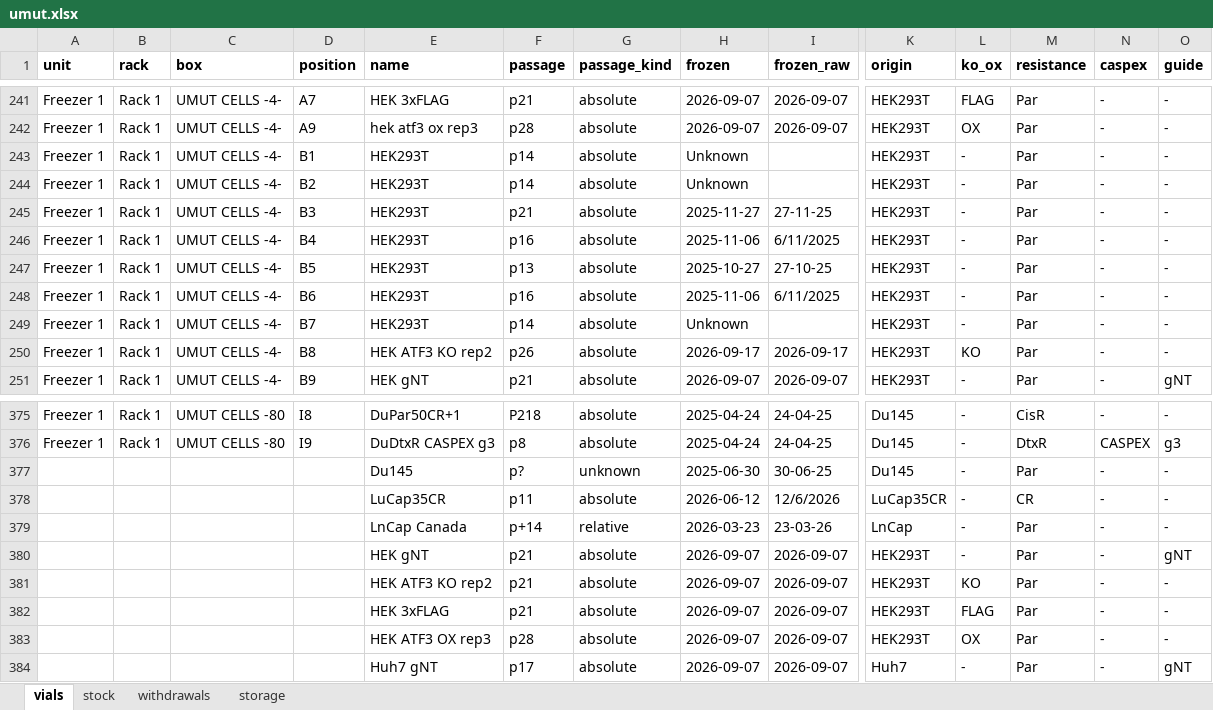
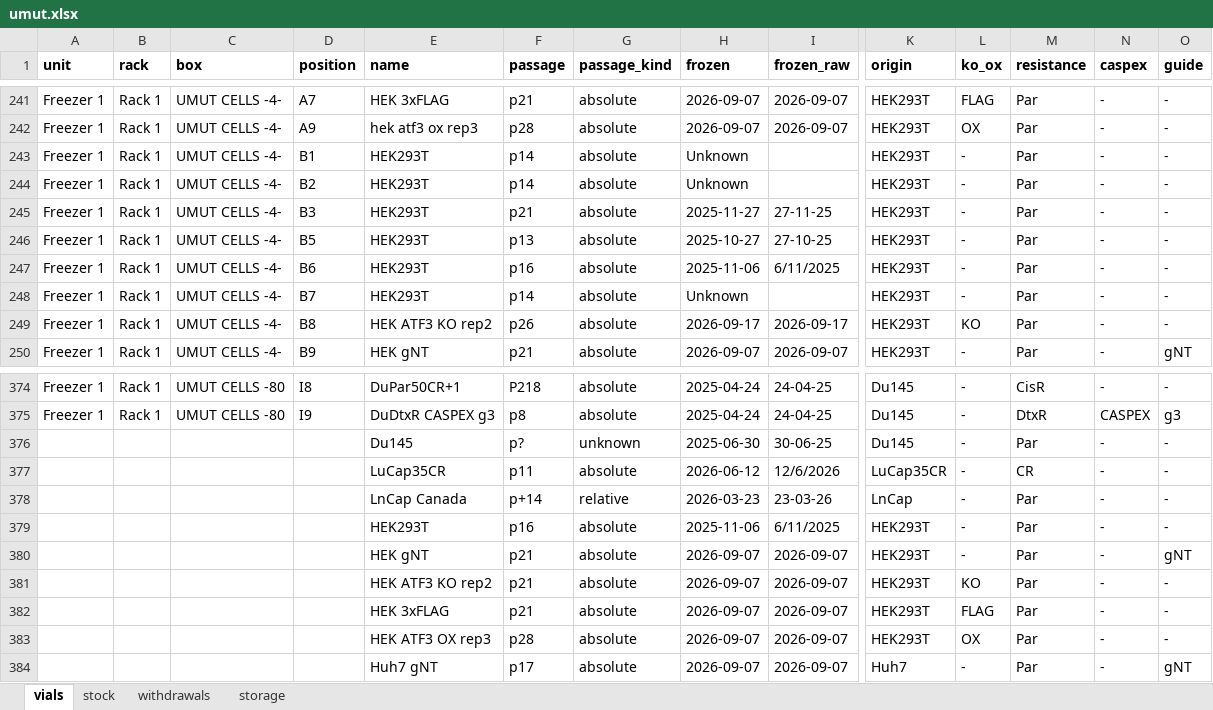
Before and after one commit to ucagiral/cagiral-schedule, an Excel workbook: cellstocks/data/umut.xlsx, sheet vials, drawn as a sheet; only a part is shown, gaps mark what is left out; values as stored, in another font and other column widths than the file's, no borders; removed rows and columns are numbered as before the commit, all else as after; rows hold the shown columns only; the diff names each change by its address in the sheet, - before the commit and + after, or states it on an @@ line.

```diff
--- a/cellstocks/data/umut.xlsx (sheet vials)
+++ b/cellstocks/data/umut.xlsx (sheet vials)
-row 246: Freezer 1 | Rack 1 | UMUT CELLS -4- | B4 | HEK293T | p16 | absolute | 2025-11-06 | 6/11/2025 | HEK293T | - | Par | - | -
+row 379:  |  |  |  | HEK293T | p16 | absolute | 2025-11-06 | 6/11/2025 | HEK293T | - | Par | - | -
```
Also changed, not shown: sheet stock, sheet withdrawals, sheet storage, 1 other file.
